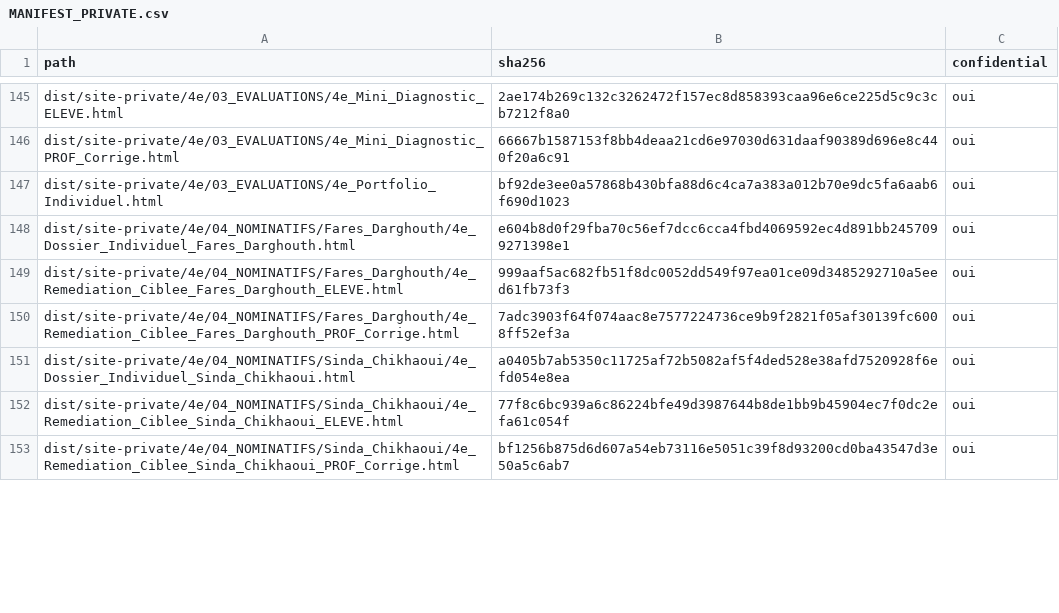
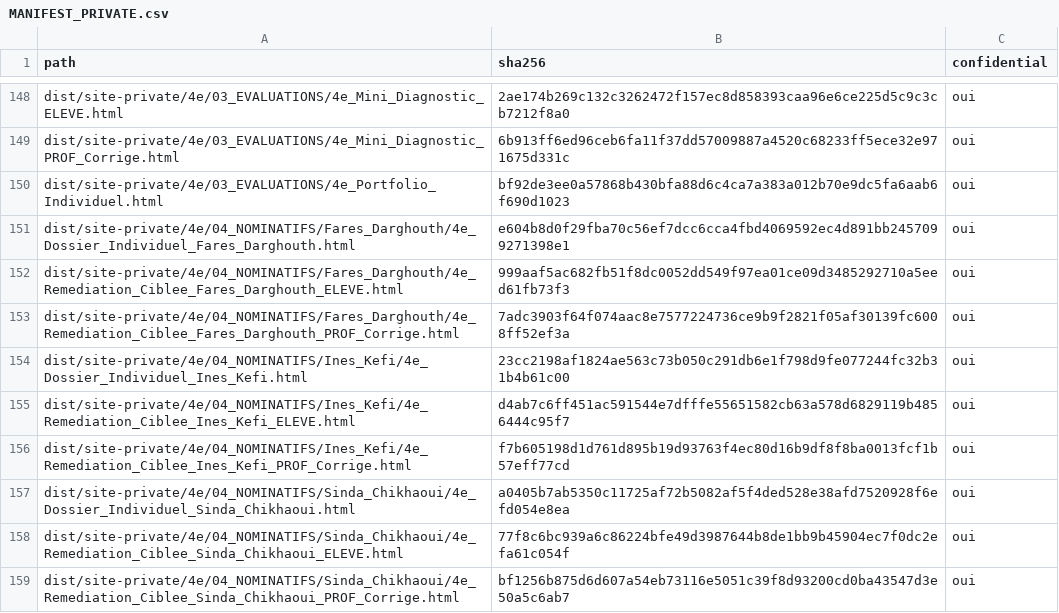
Before and after one commit to cyranoaladin/stages_prerentree_maths, a CSV file: MANIFEST_PRIVATE.csv, drawn as a sheet; only a part is shown, gaps mark what is left out; addresses are those after the commit; the diff covers the shown part only; the diff names each change by its address in the sheet, - before the commit and + after, or states it on an @@ line.

```diff
--- a/MANIFEST_PRIVATE.csv
+++ b/MANIFEST_PRIVATE.csv
-B149 (sha256): 66667b1587153f8bb4deaa21cd6e97030d631daaf90389d696e8c440f20a6c91
+B149 (sha256): 6b913ff6ed96ceb6fa11f37dd57009887a4520c68233ff5ece32e971675d331c
+row 154: dist/site-private/4e/04_NOMINATIFS/Ines_Kefi/4e_Dossier_Individuel_Ines_Kefi.html | 23cc2198af1824ae563c73b050c291db6e1f798d9fe077244fc32b31b4b61c00 | oui
+row 155: dist/site-private/4e/04_NOMINATIFS/Ines_Kefi/4e_Remediation_Ciblee_Ines_Kefi_ELEVE.html | d4ab7c6ff451ac591544e7dfffe55651582cb63a578d6829119b4856444c95f7 | oui
+row 156: dist/site-private/4e/04_NOMINATIFS/Ines_Kefi/4e_Remediation_Ciblee_Ines_Kefi_PROF_Corrige.html | f7b605198d1d761d895b19d93763f4ec80d16b9df8f8ba0013fcf1b57eff77cd | oui
```
Also changed, not shown: 14 added rows and 96 edited cells elsewhere in this file, MANIFEST_PUBLIC.csv, 48 other files.
